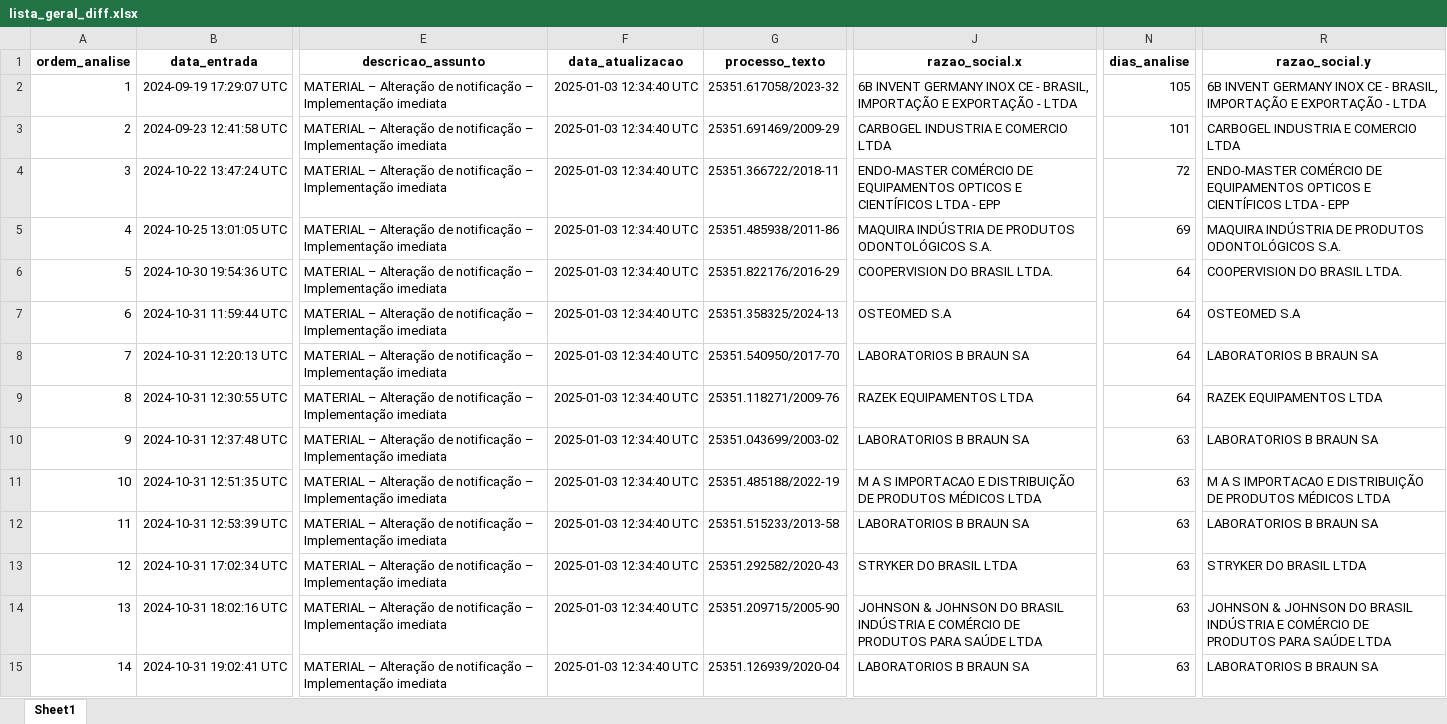
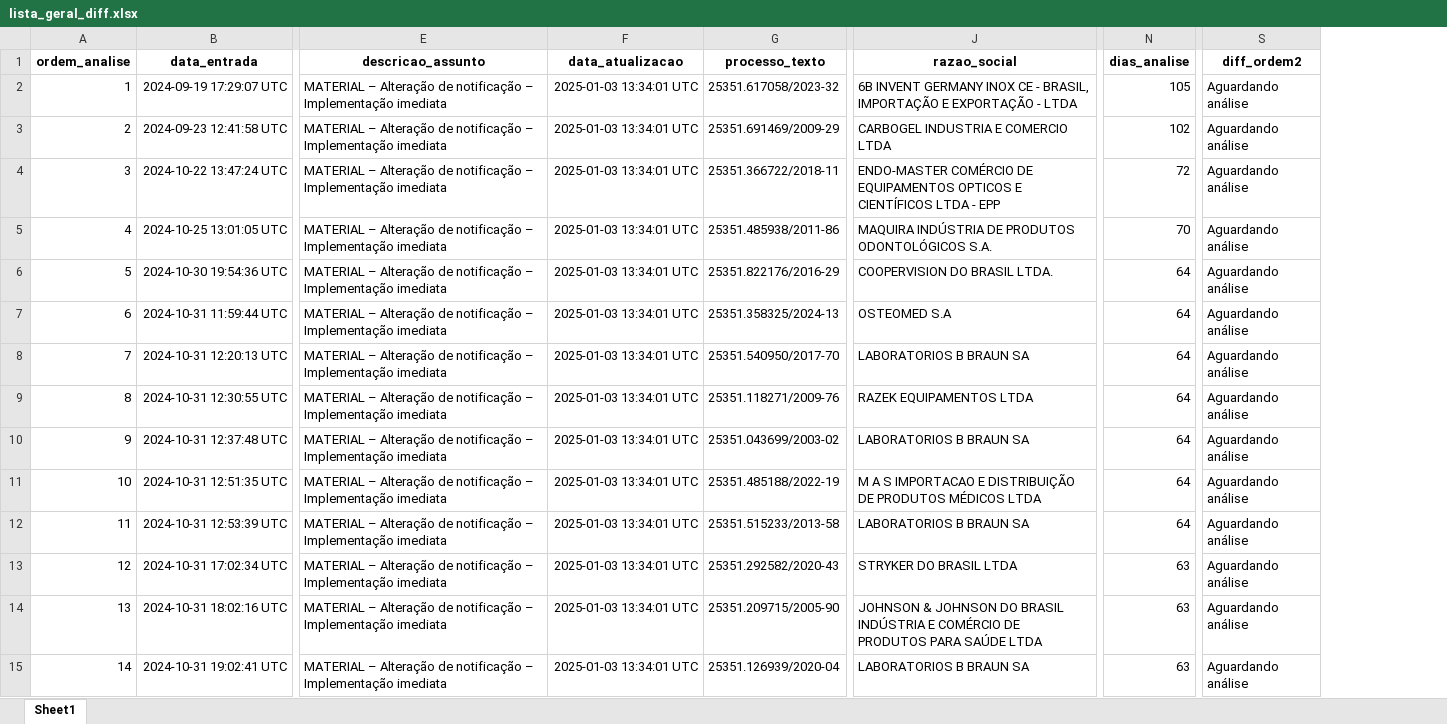
Before and after one commit to brunomioto/consulta_anvisa, an Excel workbook: data/lista_geral_diff.xlsx, sheet Sheet1, drawn as a sheet; only a part is shown, gaps mark what is left out; values as stored, in another font and other column widths than the file's, no borders; removed rows and columns are numbered as before the commit, all else as after; the diff covers the shown part only; the diff names each change by its address in the sheet, - before the commit and + after, or states it on an @@ line.

Commit message:
add diff_ordem texto

```diff
--- a/data/lista_geral_diff.xlsx (sheet Sheet1)
+++ b/data/lista_geral_diff.xlsx (sheet Sheet1)
-column R (razao_social.y), rows 2-15: 6B INVENT GERMANY INOX CE - BRASIL, IMPORTAÇÃO E EXPORTAÇÃO - LTDA | CARBOGEL INDUSTRIA E COMERCIO LTDA | ENDO-MASTER COMÉRCIO DE EQUIPAMENTOS OPTICOS E CIENTÍFICOS LTDA - EPP | MAQUIRA INDÚSTRIA DE PRODUTOS ODONTOLÓGICOS S.A. | COOPERVISION DO BRASIL LTDA. | OSTEOMED S.A | LABORATORIOS B BRAUN SA | RAZEK EQUIPAMENTOS LTDA | LABORATORIOS B BRAUN SA | M A S IMPORTACAO E DISTRIBUIÇÃO DE PRODUTOS MÉDICOS LTDA | LABORATORIOS B BRAUN SA | STRYKER DO BRASIL LTDA | JOHNSON & JOHNSON DO BRASIL INDÚSTRIA E COMÉRCIO DE PRODUTOS PARA SAÚDE LTDA | LABORATORIOS B BRAUN SA
+column S (diff_ordem2), rows 2-15: all Aguardando análise
-J1: razao_social.x
+J1: razao_social
-F2:F15 (data_atualizacao): 2025-01-03 12:34:40 UTC
+F2:F15 (data_atualizacao): 2025-01-03 13:34:01 UTC
-N3 (dias_analise): 101
+N3 (dias_analise): 102
-N5 (dias_analise): 69
+N5 (dias_analise): 70
-N10:N12 (dias_analise): 63
+N10:N12 (dias_analise): 64
```
Also changed, not shown: 689 edited cells elsewhere in this sheet, 2 other files.
